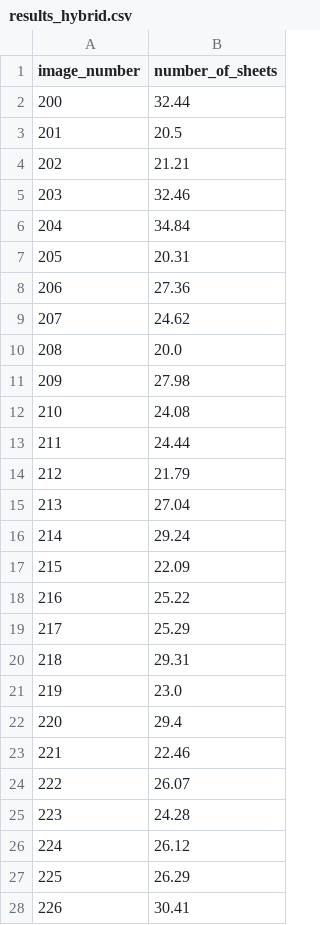
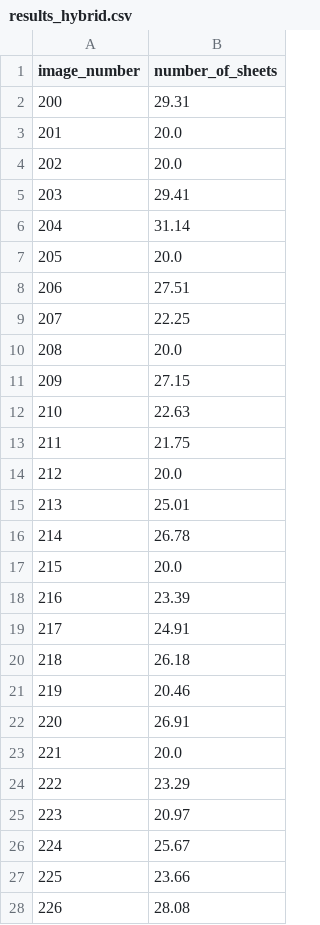
Before and after one commit to Lebang11/GlassCounterApp, a CSV file: results_hybrid.csv, drawn as a sheet; only a part is shown; the diff covers the shown part only.

```diff
--- a/results_hybrid.csv
+++ b/results_hybrid.csv
@@ -1,28 +1,28 @@
 image_number,number_of_sheets
-200,32.44
-201,20.5
-202,21.21
-203,32.46
-204,34.84
-205,20.31
-206,27.36
-207,24.62
+200,29.31
+201,20.0
+202,20.0
+203,29.41
+204,31.14
+205,20.0
+206,27.51
+207,22.25
 208,20.0
-209,27.98
-210,24.08
-211,24.44
-212,21.79
-213,27.04
-214,29.24
-215,22.09
-216,25.22
-217,25.29
-218,29.31
-219,23.0
-220,29.4
-221,22.46
-222,26.07
-223,24.28
-224,26.12
-225,26.29
-226,30.41
+209,27.15
+210,22.63
+211,21.75
+212,20.0
+213,25.01
+214,26.78
+215,20.0
+216,23.39
+217,24.91
+218,26.18
+219,20.46
+220,26.91
+221,20.0
+222,23.29
+223,20.97
+224,25.67
+225,23.66
+226,28.08
```
Also changed, not shown: 22 edited cells elsewhere in this file, 5 other files.
